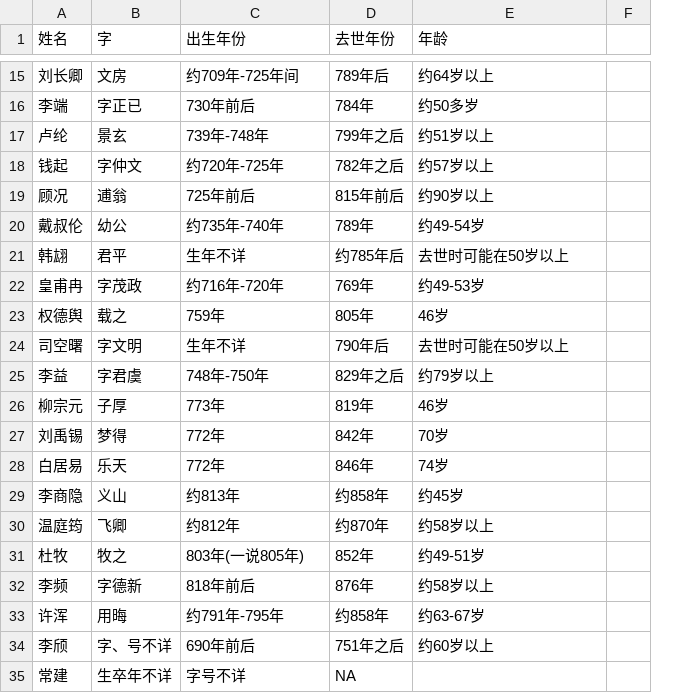
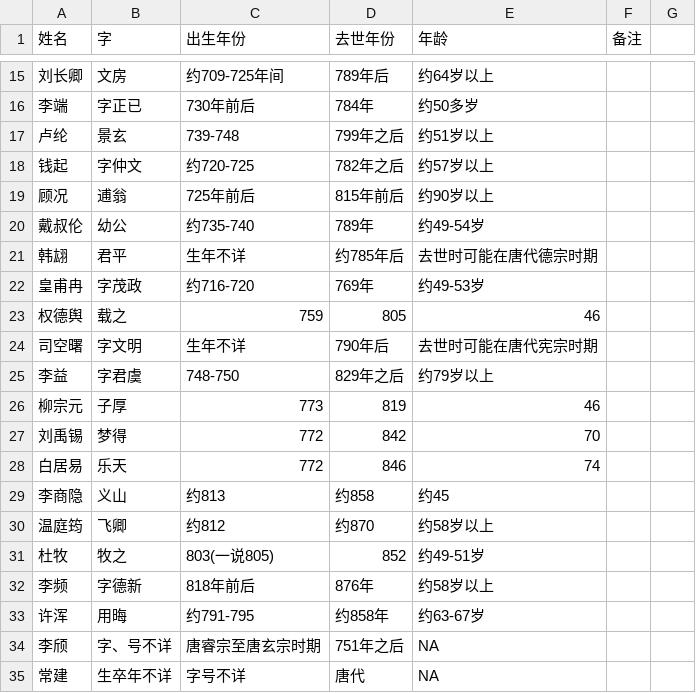
Before and after one commit to LeonMac/notebook, a CSV file: poetry/tang-poet.csv, drawn as a sheet; only a part is shown, gaps mark what is left out; the diff covers the shown part only; the diff names each change by its address in the sheet, - before the commit and + after, or states it on an @@ line.

```diff
--- a/poetry/tang-poet.csv
+++ b/poetry/tang-poet.csv
+column F (备注), empty
-C15 (出生年份): 约709年-725年间
+C15 (出生年份): 约709-725年间
-C17 (出生年份): 739年-748年
+C17 (出生年份): 739-748
-C18 (出生年份): 约720年-725年
+C18 (出生年份): 约720-725
-C20 (出生年份): 约735年-740年
+C20 (出生年份): 约735-740
-E21 (年龄): 去世时可能在50岁以上
+E21 (年龄): 去世时可能在唐代德宗时期
-C22 (出生年份): 约716年-720年
+C22 (出生年份): 约716-720
-C23 (出生年份): 759年
+C23 (出生年份): 759
-D23 (去世年份): 805年
+D23 (去世年份): 805
-E23 (年龄): 46岁
+E23 (年龄): 46
-E24 (年龄): 去世时可能在50岁以上
+E24 (年龄): 去世时可能在唐代宪宗时期
-C25 (出生年份): 748年-750年
+C25 (出生年份): 748-750
-C26 (出生年份): 773年
+C26 (出生年份): 773
-D26 (去世年份): 819年
+D26 (去世年份): 819
-E26 (年龄): 46岁
+E26 (年龄): 46
-C27:C28 (出生年份): 772年
+C27:C28 (出生年份): 772
-D27 (去世年份): 842年
+D27 (去世年份): 842
-E27 (年龄): 70岁
+E27 (年龄): 70
-D28 (去世年份): 846年
+D28 (去世年份): 846
-E28 (年龄): 74岁
+E28 (年龄): 74
-C29 (出生年份): 约813年
+C29 (出生年份): 约813
-D29 (去世年份): 约858年
+D29 (去世年份): 约858
-E29 (年龄): 约45岁
+E29 (年龄): 约45
-C30 (出生年份): 约812年
+C30 (出生年份): 约812
-D30 (去世年份): 约870年
+D30 (去世年份): 约870
-C31 (出生年份): 803年(一说805年)
+C31 (出生年份): 803(一说805)
-D31 (去世年份): 852年
+D31 (去世年份): 852
-C33 (出生年份): 约791年-795年
+C33 (出生年份): 约791-795
-C34 (出生年份): 690年前后
+C34 (出生年份): 唐睿宗至唐玄宗时期
-E34 (年龄): 约60岁以上
+E34 (年龄): NA
-D35 (去世年份): NA
+D35 (去世年份): 唐代
-E35 (年龄): (empty)
+E35 (年龄): NA
```
Also changed, not shown: 12 added rows, 3 removed rows and 70 edited cells elsewhere in this file, 3 other files.
